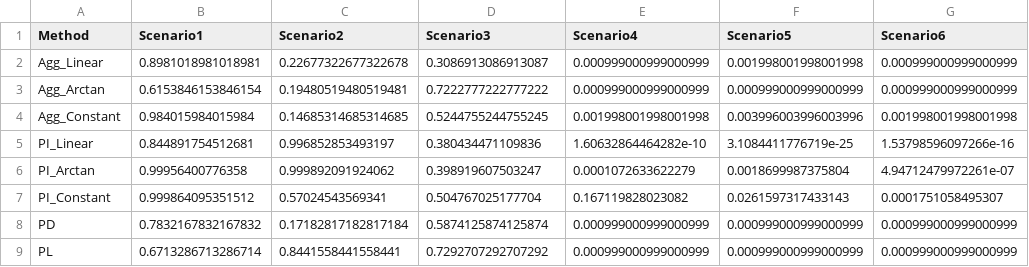
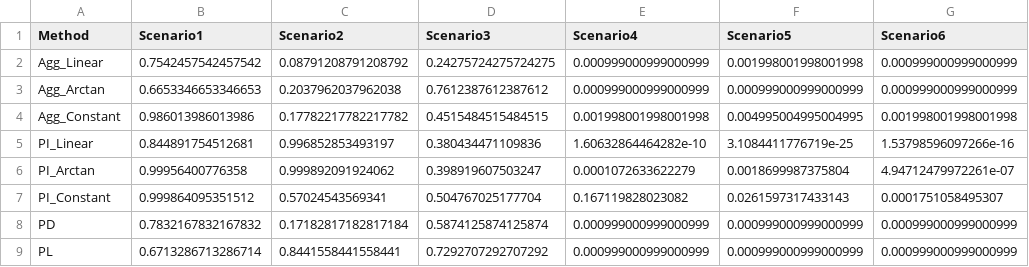
Before and after one commit to yeongunghan919/Two-sample-testing-for-intensity-functions-in-TDA, a CSV file: results/simulation_results/Orbit5k_results/orbit5k_pvalues.csv, drawn as a sheet.

```diff
--- a/results/simulation_results/Orbit5k_results/orbit5k_pvalues.csv
+++ b/results/simulation_results/Orbit5k_results/orbit5k_pvalues.csv
@@ -1,5 +1,5 @@
 Method,Scenario1,Scenario2,Scenario3,Scenario4,Scenario5,Scenario6
-Agg_Linear,0.8981018981018981,0.22677322677322678,0.3086913086913087,0.000999000999000999,0.001998001998001998,0.000999000999000999
-Agg_Arctan,0.6153846153846154,0.19480519480519481,0.7222777222777222,0.000999000999000999,0.000999000999000999,0.000999000999000999
-Agg_Constant,0.984015984015984,0.14685314685314685,0.5244755244755245,0.001998001998001998,0.003996003996003996,0.001998001998001998
+Agg_Linear,0.7542457542457542,0.08791208791208792,0.24275724275724275,0.000999000999000999,0.001998001998001998,0.000999000999000999
+Agg_Arctan,0.6653346653346653,0.2037962037962038,0.7612387612387612,0.000999000999000999,0.000999000999000999,0.000999000999000999
+Agg_Constant,0.986013986013986,0.17782217782217782,0.4515484515484515,0.001998001998001998,0.004995004995004995,0.001998001998001998
 PI_Linear,0.844891754512681,0.996852853493197,0.380434471109836,1.60632864464282e-10,3.1084411776719e-25,1.53798596097266e-16
```
Also changed, not shown: 43 other files.
